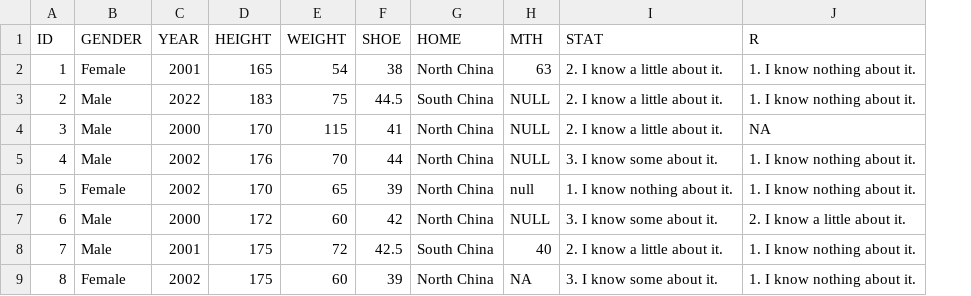
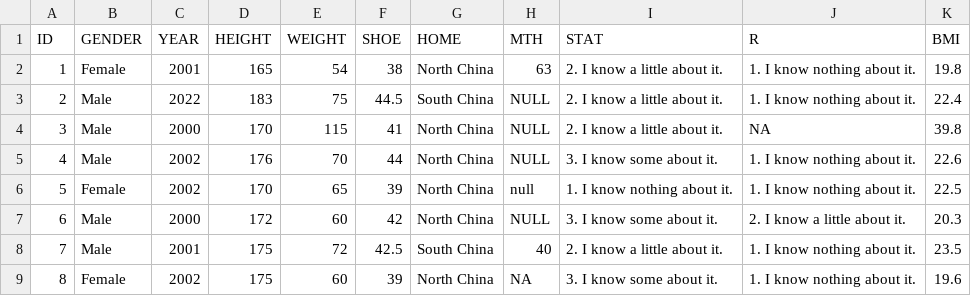
Before and after one commit to hxyv/ENV221_code, a CSV file: Data/students_ENV221_new.csv, drawn as a sheet; only a part is shown; the diff names each change by its address in the sheet, - before the commit and + after, or states it on an @@ line.

```diff
--- a/Data/students_ENV221_new.csv
+++ b/Data/students_ENV221_new.csv
+column K (BMI), rows 2-9: 19.8 | 22.4 | 39.8 | 22.6 | 22.5 | 20.3 | 23.5 | 19.6
```
Also changed, not shown: 3 other files.
